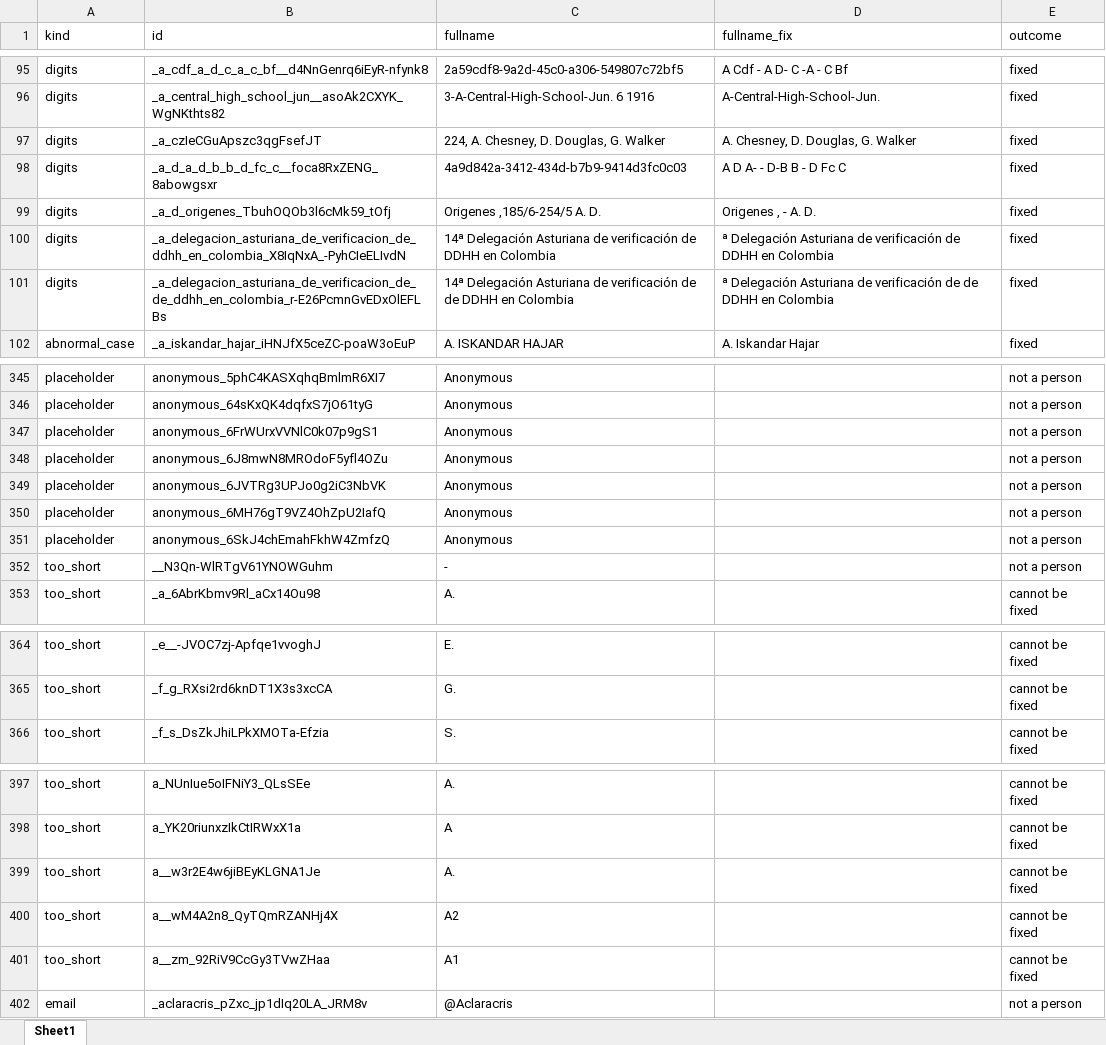
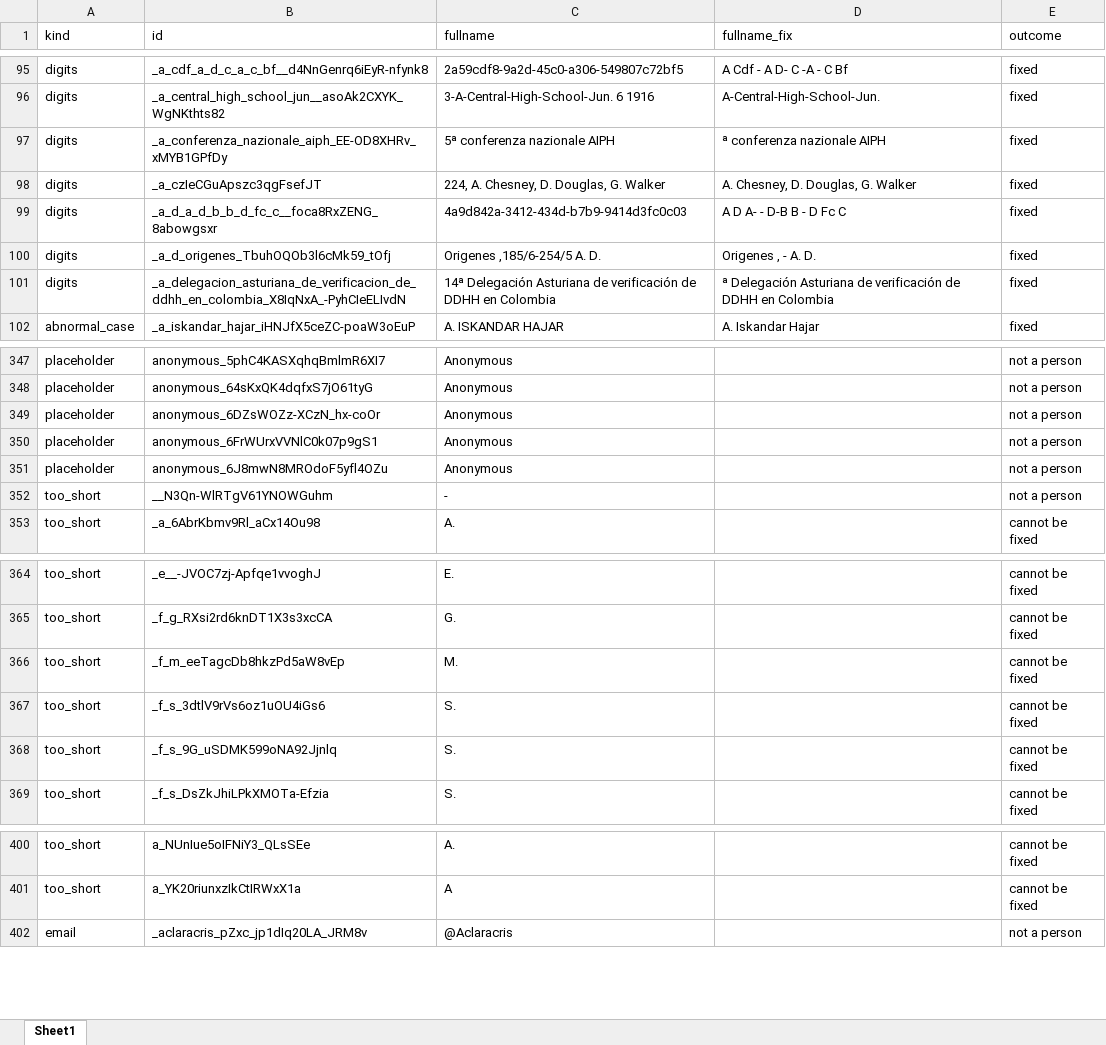
Before and after one commit to e-sdf/lumen-metadata-t43, an Excel workbook: data/output/authors_malformed_names_elastic.xlsx, sheet Sheet1, drawn as a sheet; only a part is shown, gaps mark what is left out; values as stored, in another font and other column widths than the file's, no borders; removed rows and columns are numbered as before the commit, all else as after; the diff covers the shown part only; the diff names each change by its address in the sheet, - before the commit and + after, or states it on an @@ line.

```diff
--- a/data/output/authors_malformed_names_elastic.xlsx (sheet Sheet1)
+++ b/data/output/authors_malformed_names_elastic.xlsx (sheet Sheet1)
+row 97: digits | _a_conferenza_nazionale_aiph_EE-OD8XHRv_xMYB1GPfDy | 5ª conferenza nazionale AIPH | ª conferenza nazionale AIPH | fixed
-row 101: digits | _a_delegacion_asturiana_de_verificacion_de_de_ddhh_en_colombia_r-E26PcmnGvEDxOlEFLBs | 14ª Delegación Asturiana de verificación de de DDHH en Colombia | ª Delegación Asturiana de verificación de de DDHH en Colombia | fixed
+row 349: placeholder | anonymous_6DZsWOZz-XCzN_hx-coOr | Anonymous |  | not a person
-row 349: placeholder | anonymous_6JVTRg3UPJo0g2iC3NbVK | Anonymous |  | not a person
-row 350: placeholder | anonymous_6MH76gT9VZ4OhZpU2IafQ | Anonymous |  | not a person
-row 351: placeholder | anonymous_6SkJ4chEmahFkhW4ZmfzQ | Anonymous |  | not a person
+row 366: too_short | _f_m_eeTagcDb8hkzPd5aW8vEp | M. |  | cannot be fixed
+row 367: too_short | _f_s_3dtlV9rVs6oz1uOU4iGs6 | S. |  | cannot be fixed
+row 368: too_short | _f_s_9G_uSDMK599oNA92Jjnlq | S. |  | cannot be fixed
-row 399: too_short | a__w3r2E4w6jiBEyKLGNA1Je | A. |  | cannot be fixed
-row 400: too_short | a__wM4A2n8_QyTQmRZANHj4X | A2 |  | cannot be fixed
-row 401: too_short | a__zm_92RiV9CcGy3TVwZHaa | A1 |  | cannot be fixed
```
Also changed, not shown: 4 added rows, 2 removed rows and 2 edited cells elsewhere in this sheet, data/output/authors_disambiguation_cluster_elastic.xlsx, data/output/authors_empty_names_elastic.xlsx, 6 other files.
